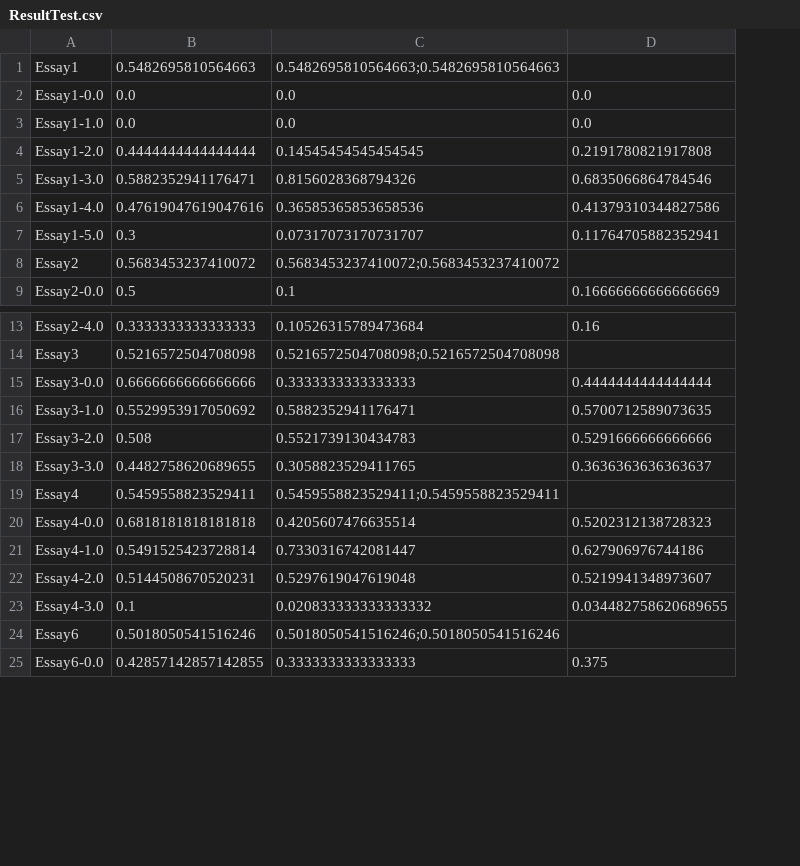
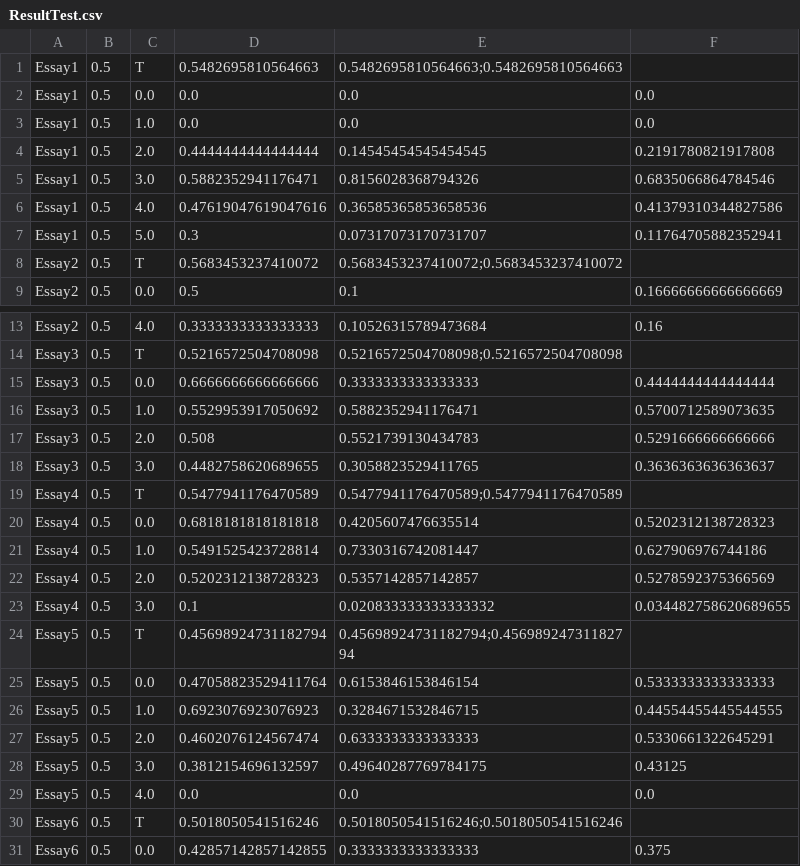
Before and after one commit to StatisticalProject/essays, a CSV file: ResultTest.csv, drawn as a sheet; only a part is shown, gaps mark what is left out; removed rows and columns are numbered as before the commit, all else as after; the diff covers the shown part only; the diff names each change by its address in the sheet, - before the commit and + after, or states it on an @@ line.

```diff
--- a/ResultTest.csv
+++ b/ResultTest.csv
-column A, rows 1-9: Essay1 | Essay1-0.0 | Essay1-1.0 | Essay1-2.0 | Essay1-3.0 | Essay1-4.0 | Essay1-5.0 | Essay2 | Essay2-0.0; rows 13-18: Essay2-4.0 | Essay3 | Essay3-0.0 | Essay3-1.0 | Essay3-2.0 | Essay3-3.0; rows 20-21: Essay4-0.0 | Essay4-1.0; rows 23-25: Essay4-3.0 | Essay6 | Essay6-0.0
+column A, rows 1-9: Essay1 | Essay1 | Essay1 | Essay1 | Essay1 | Essay1 | Essay1 | Essay2 | Essay2; rows 13-18: Essay2 | Essay3 | Essay3 | Essay3 | Essay3 | Essay3; rows 20-21: Essay4 | Essay4; row 23: Essay4; rows 30-31: Essay6 | Essay6
+column B, rows 1-9: all 0.5; rows 13-18: all 0.5; rows 20-21: 0.5 | 0.5; row 23: 0.5; rows 30-31: 0.5 | 0.5
+column C, rows 1-9: T | 0.0 | 1.0 | 2.0 | 3.0 | 4.0 | 5.0 | T | 0.0; rows 13-18: 4.0 | T | 0.0 | 1.0 | 2.0 | 3.0; rows 20-21: 0.0 | 1.0; row 23: 3.0; rows 30-31: T | 0.0
-row 19: Essay4 | 0.5459558823529411 | 0.5459558823529411;0.5459558823529411
+row 19: Essay4 | 0.5 | T | 0.5477941176470589 | 0.5477941176470589;0.5477941176470589
-row 22: Essay4-2.0 | 0.5144508670520231 | 0.5297619047619048 | 0.5219941348973607
+row 22: Essay4 | 0.5 | 2.0 | 0.5202312138728323 | 0.5357142857142857 | 0.5278592375366569
+row 24: Essay5 | 0.5 | T | 0.45698924731182794 | 0.45698924731182794;0.45698924731182794
+row 25: Essay5 | 0.5 | 0.0 | 0.47058823529411764 | 0.6153846153846154 | 0.5333333333333333
+row 26: Essay5 | 0.5 | 1.0 | 0.6923076923076923 | 0.3284671532846715 | 0.44554455445544555
+row 27: Essay5 | 0.5 | 2.0 | 0.4602076124567474 | 0.6333333333333333 | 0.5330661322645291
+row 28: Essay5 | 0.5 | 3.0 | 0.3812154696132597 | 0.49640287769784175 | 0.43125
+row 29: Essay5 | 0.5 | 4.0 | 0.0 | 0.0 | 0.0
```
Also changed, not shown: 10 added rows and 10 removed rows elsewhere in this file, ModelTest.csv, Predict_Essay1.csv, 7 other files.
